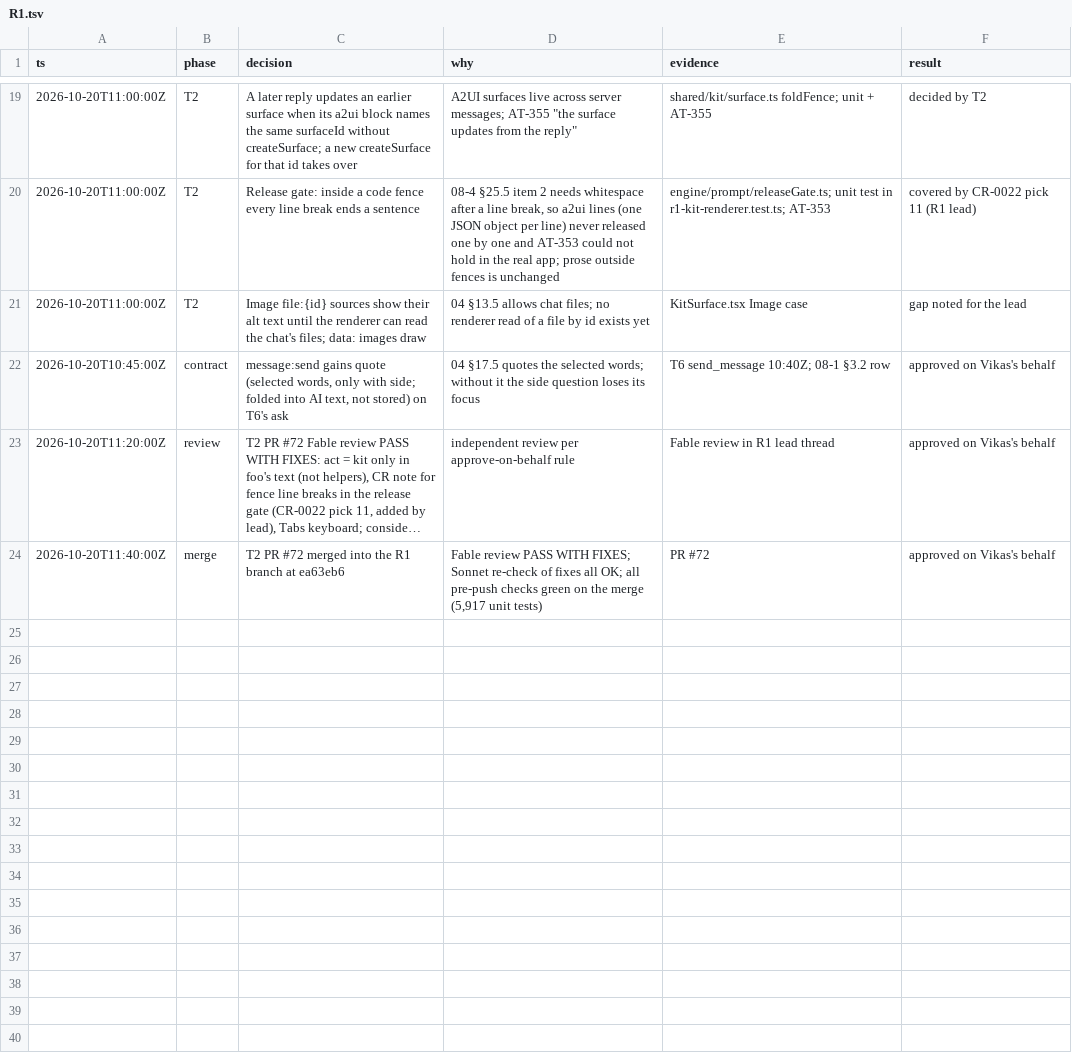
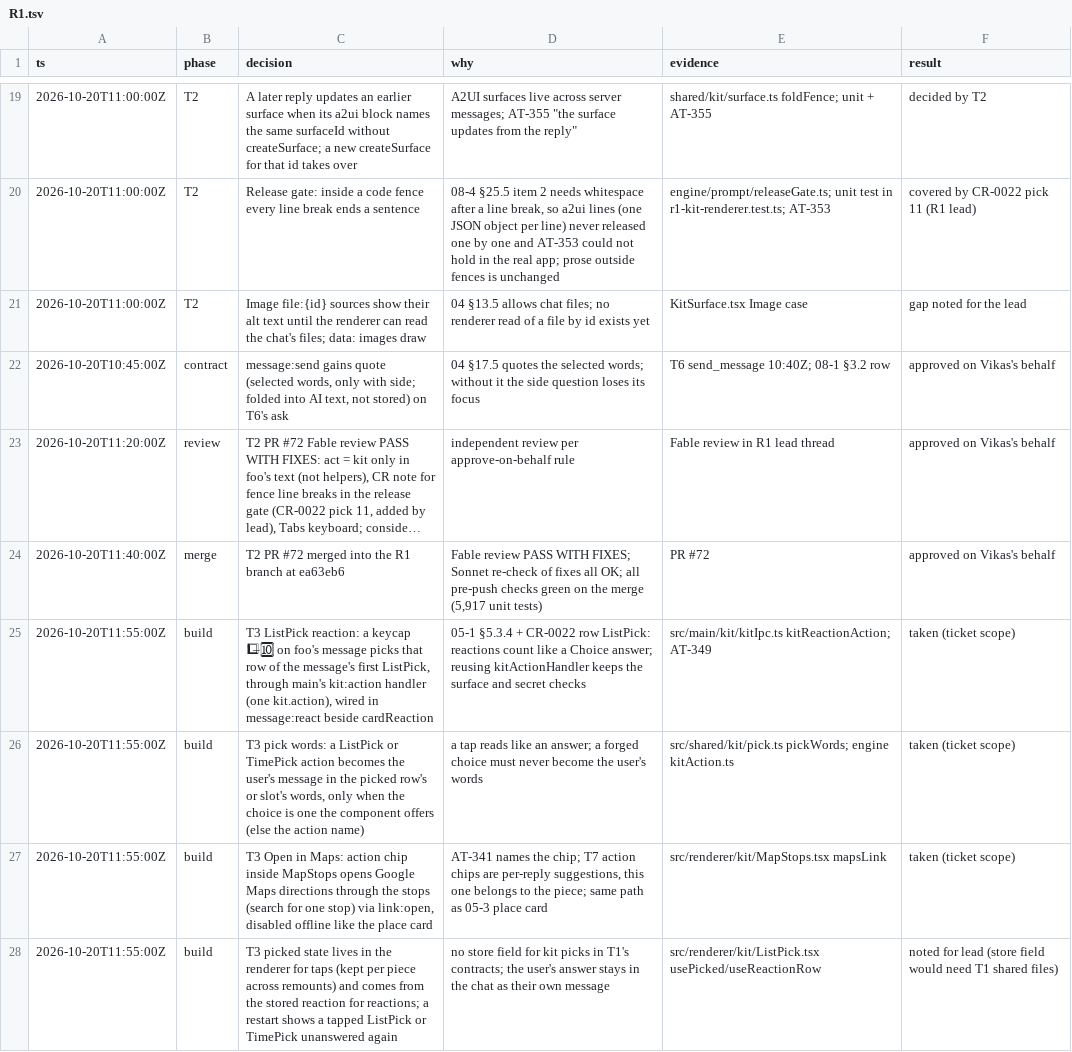
Before and after one commit to vikas53953/foo-agent, a TSV file: docs/decisions/R1.tsv, drawn as a sheet; only a part is shown, gaps mark what is left out; long unchanged cells end in …; the diff names each change by its address in the sheet, - before the commit and + after, or states it on an @@ line.

```diff
--- a/docs/decisions/R1.tsv
+++ b/docs/decisions/R1.tsv
+row 25: 2026-10-20T11:55:00Z | build | T3 ListPick reaction: a keycap 1⃣–🔟 on foo's message picks that row of the message's first ListPick, through main's kit:action handler (one kit.action), wired in message:react beside cardReaction | 05-1 §5.3.4 + CR-0022 row ListPick: reactions count like a Choice answer; reusing kitActionHandler keeps the surface and secret checks | src/main/kit/kitIpc.ts kitReactionAction; AT-349 | taken (ticket scope)
+row 26: 2026-10-20T11:55:00Z | build | T3 pick words: a ListPick or TimePick action becomes the user's message in the picked row's or slot's words, only when the choice is one the component offers (else the action name) | a tap reads like an answer; a forged choice must never become the user's words | src/shared/kit/pick.ts pickWords; engine kitAction.ts | taken (ticket scope)
+row 27: 2026-10-20T11:55:00Z | build | T3 Open in Maps: action chip inside MapStops opens Google Maps directions through the stops (search for one stop) via link:open, disabled offline like the place card | AT-341 names the chip; T7 action chips are per-reply suggestions, this one belongs to the piece; same path as 05-3 place card | src/renderer/kit/MapStops.tsx mapsLink | taken (ticket scope)
+row 28: 2026-10-20T11:55:00Z | build | T3 picked state lives in the renderer for taps (kept per piece across remounts) and comes from the stored reaction for reactions; a restart shows a tapped ListPick or TimePick unanswered again | no store field for kit picks in T1's contracts; the user's answer stays in the chat as their own message | src/renderer/kit/ListPick.tsx usePicked/useReactionRow | noted for lead (store field would need T1 shared files)
```
Also changed, not shown: spec/trace.csv, 19 other files.
